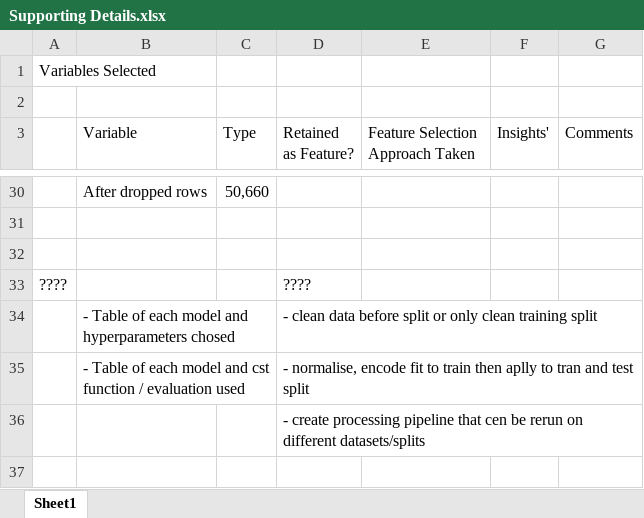
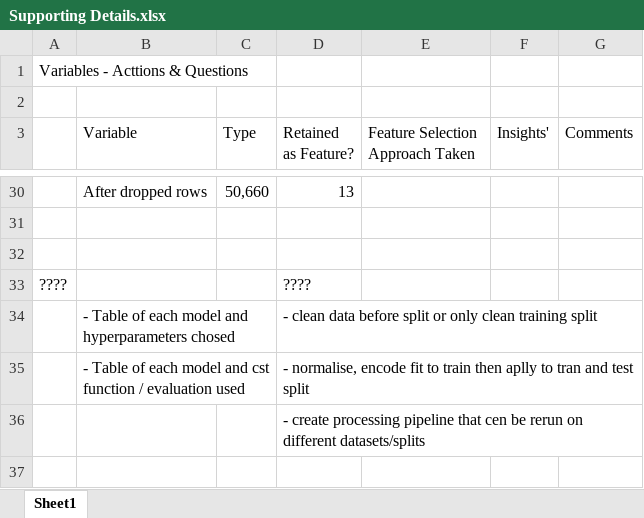
Before and after one commit to StuartG24/Telecom_Customer_Targeting, an Excel workbook: Supporting Details.xlsx, sheet Sheet1, drawn as a sheet; only a part is shown, gaps mark what is left out; values as stored, in another font and other column widths than the file's, no cell formats; the diff covers the shown part only; the diff names each change by its address in the sheet, - before the commit and + after, or states it on an @@ line.

```diff
--- a/Supporting Details.xlsx (sheet Sheet1)
+++ b/Supporting Details.xlsx (sheet Sheet1)
-A1: Variables Selected
+A1: Variables - Acttions & Questions
-D30 (Retained as Feature?): (empty)
+D30 (Retained as Feature?): 13
```
Also changed, not shown: 1 added row, 1 removed row and 32 edited cells elsewhere in this sheet, cell formats, 5 other files.
